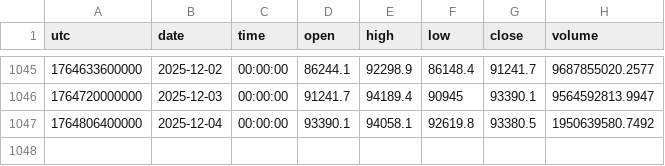
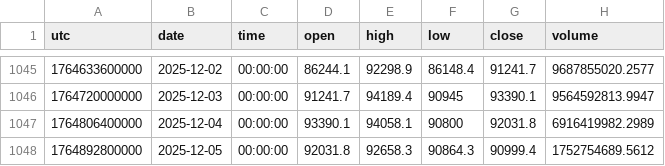
Before and after one commit to dynamicmemory/latent, a CSV file: data/BTCUSDT-D.csv, drawn as a sheet; only a part is shown, gaps mark what is left out.

```diff
--- a/data/BTCUSDT-D.csv
+++ b/data/BTCUSDT-D.csv
@@ -1046,2 +1046,3 @@ utc,date,time,open,high,low,close,volume
 1764720000000,2025-12-03,00:00:00,91241.7,94189.4,90945,93390.1,9564592813.9947
-1764806400000,2025-12-04,00:00:00,93390.1,94058.1,92619.8,93380.5,1950639580.7492
+1764806400000,2025-12-04,00:00:00,93390.1,94058.1,90800,92031.8,6916419982.2989
+1764892800000,2025-12-05,00:00:00,92031.8,92658.3,90864.3,90999.4,1752754689.5612
```
Also changed, not shown: data/BTCUSDT-240.csv, data/BTCUSDT-60.csv, 8 other files.
